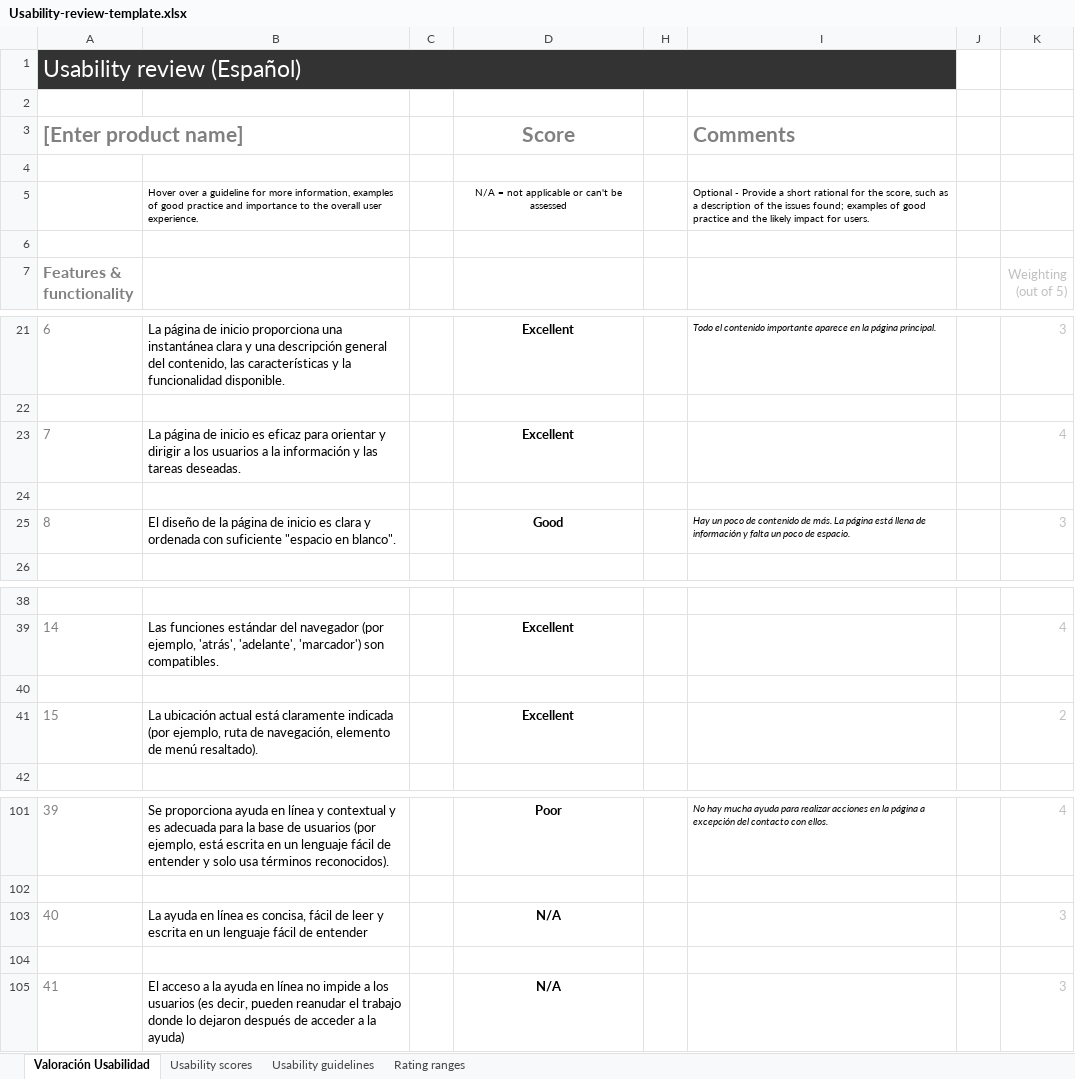
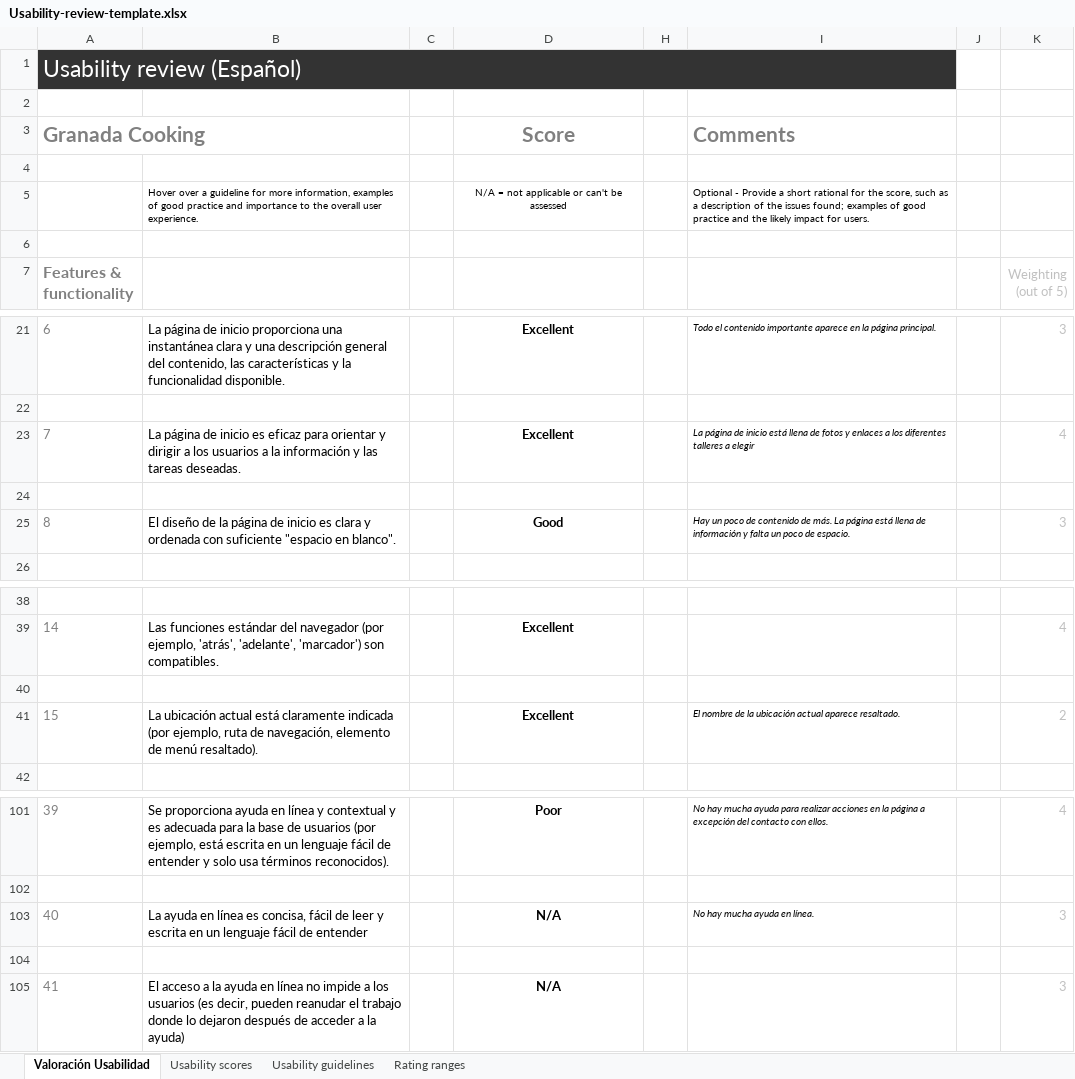
Before and after one commit to carloshoyo/DIU, an Excel workbook: P1/Usability-review-template.xlsx, sheet Valoración Usabilidad, drawn as a sheet; only a part is shown, gaps mark what is left out; values as stored, in another font and other column widths than the file's, no borders; charts and pictures and conditional formats not drawn; the diff covers the shown part only; the diff names each change by its address in the sheet, - before the commit and + after, or states it on an @@ line.

Commit message:
Usability review actualizado

```diff
--- a/P1/Usability-review-template.xlsx (sheet Valoración Usabilidad)
+++ b/P1/Usability-review-template.xlsx (sheet Valoración Usabilidad)
-A3 (Features & functionality): [Enter product name]
+A3 (Features & functionality): Granada Cooking
-I23: (empty)
+I23: La página de inicio está llena de fotos y enlaces a los diferentes talleres a elegir
-I41: (empty)
+I41: El nombre de la ubicación actual aparece resaltado.
-I103: (empty)
+I103: No hay mucha ayuda en línea.
```
Also changed, not shown: 36 edited cells elsewhere in this sheet, 1 other file.
